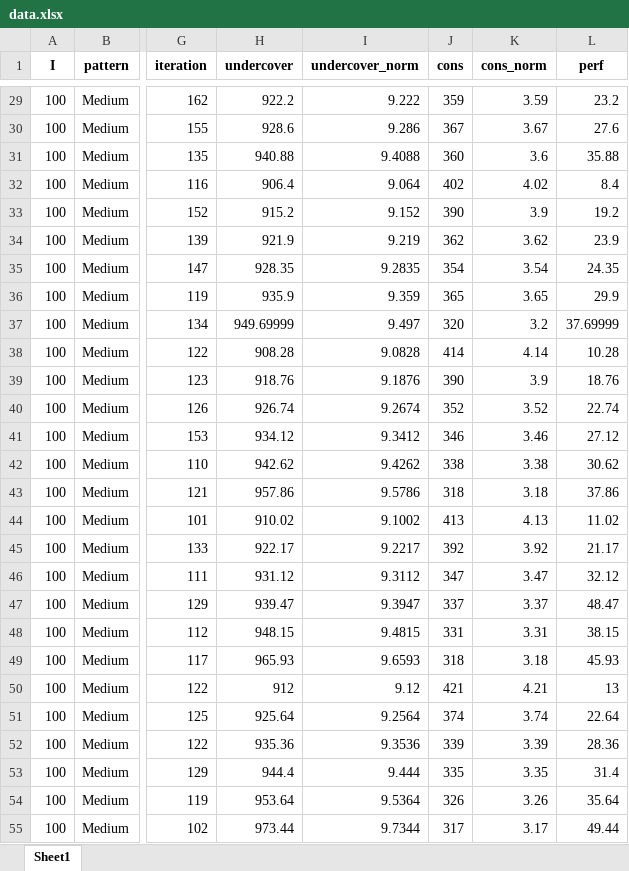
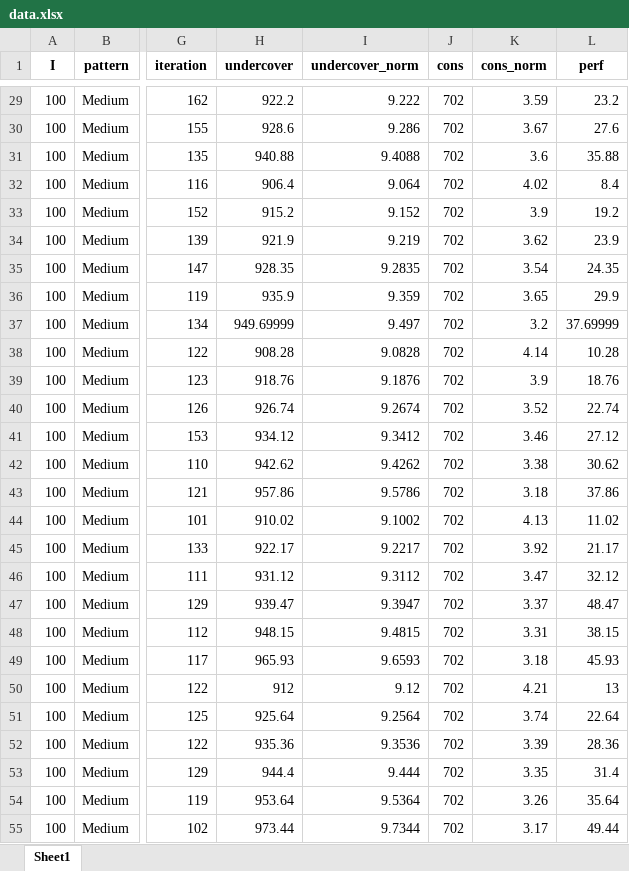
Before and after one commit to lenzwagner/columngeneration, an Excel workbook: Agg/data/data.xlsx, sheet Sheet1, drawn as a sheet; only a part is shown, gaps mark what is left out; values as stored, in another font and other column widths than the file's, no borders; the diff covers the shown part only; the diff names each change by its address in the sheet, - before the commit and + after, or states it on an @@ line.

```diff
--- a/Agg/data/data.xlsx (sheet Sheet1)
+++ b/Agg/data/data.xlsx (sheet Sheet1)
-J29 (cons): 359
+J29 (cons): 702
-J30 (cons): 367
+J30 (cons): 702
-J31 (cons): 360
+J31 (cons): 702
-J32 (cons): 402
+J32 (cons): 702
-J33 (cons): 390
+J33 (cons): 702
-J34 (cons): 362
+J34 (cons): 702
-J35 (cons): 354
+J35 (cons): 702
-J36 (cons): 365
+J36 (cons): 702
-J37 (cons): 320
+J37 (cons): 702
-J38 (cons): 414
+J38 (cons): 702
-J39 (cons): 390
+J39 (cons): 702
-J40 (cons): 352
+J40 (cons): 702
-J41 (cons): 346
+J41 (cons): 702
-J42 (cons): 338
+J42 (cons): 702
-J43 (cons): 318
+J43 (cons): 702
-J44 (cons): 413
+J44 (cons): 702
-J45 (cons): 392
+J45 (cons): 702
-J46 (cons): 347
+J46 (cons): 702
-J47 (cons): 337
+J47 (cons): 702
-J48 (cons): 331
+J48 (cons): 702
-J49 (cons): 318
+J49 (cons): 702
-J50 (cons): 421
+J50 (cons): 702
-J51 (cons): 374
+J51 (cons): 702
-J52 (cons): 339
+J52 (cons): 702
-J53 (cons): 335
+J53 (cons): 702
-J54 (cons): 326
+J54 (cons): 702
-J55 (cons): 317
+J55 (cons): 702
```
Also changed, not shown: 46 edited cells elsewhere in this sheet, 2 other files.
